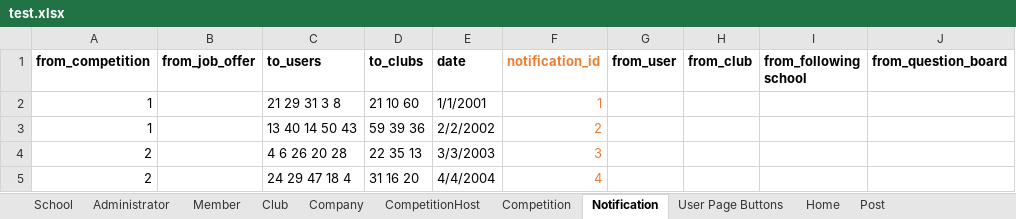
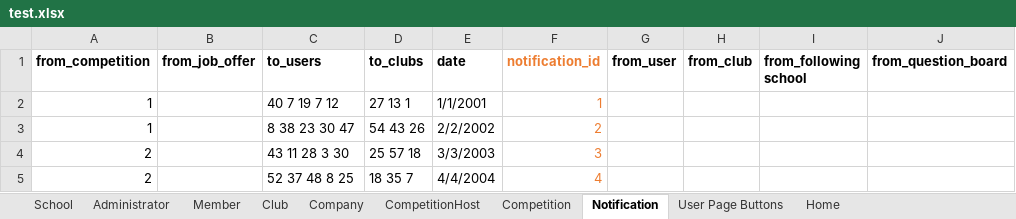
Before and after one commit to shlucker/csc, an Excel workbook: test.xlsx, sheet Notification, drawn as a sheet; only a part is shown; values as stored, in another font and other column widths than the file's, no borders; the diff names each change by its address in the sheet, - before the commit and + after, or states it on an @@ line.

```diff
--- a/test.xlsx (sheet Notification)
+++ b/test.xlsx (sheet Notification)
-C2 (to_users): 21 29 31 3 8
+C2 (to_users): 40 7 19 7 12
-D2 (to_clubs): 21 10 60
+D2 (to_clubs): 27 13 1
-C3 (to_users): 13 40 14 50 43
+C3 (to_users): 8 38 23 30 47
-D3 (to_clubs): 59 39 36
+D3 (to_clubs): 54 43 26
-C4 (to_users): 4 6 26 20 28
+C4 (to_users): 43 11 28 3 30
-D4 (to_clubs): 22 35 13
+D4 (to_clubs): 25 57 18
-C5 (to_users): 24 29 47 18 4
+C5 (to_users): 52 37 48 8 25
-D5 (to_clubs): 31 16 20
+D5 (to_clubs): 18 35 7
```
Also changed, not shown: sheet Club, sheet Member, sheet Home, sheet Competition, sheet User Page Buttons, other sheet tabs.
